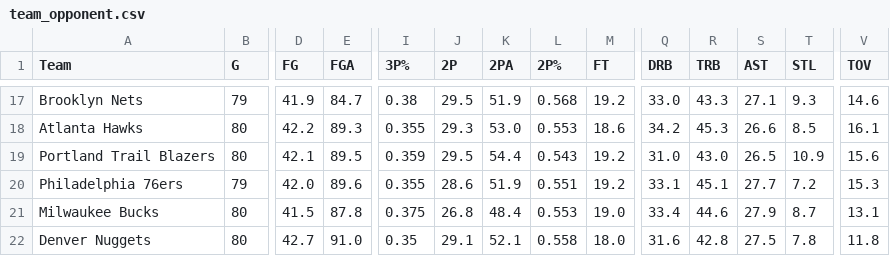
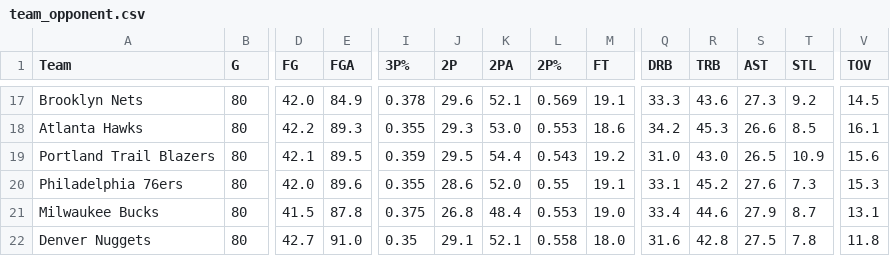
Before and after one commit to fuku8/nba-data, a CSV file: data/team_opponent.csv, drawn as a sheet; only a part is shown, gaps mark what is left out; the diff covers the shown part only; the diff names each change by its address in the sheet, - before the commit and + after, or states it on an @@ line.

```diff
--- a/data/team_opponent.csv
+++ b/data/team_opponent.csv
-B17 (G): 79
+B17 (G): 80
-D17 (FG): 41.9
+D17 (FG): 42.0
-E17 (FGA): 84.7
+E17 (FGA): 84.9
-I17 (3P%): 0.38
+I17 (3P%): 0.378
-J17 (2P): 29.5
+J17 (2P): 29.6
-K17 (2PA): 51.9
+K17 (2PA): 52.1
-L17 (2P%): 0.568
+L17 (2P%): 0.569
-M17 (FT): 19.2
+M17 (FT): 19.1
-Q17 (DRB): 33.0
+Q17 (DRB): 33.3
-R17 (TRB): 43.3
+R17 (TRB): 43.6
-S17 (AST): 27.1
+S17 (AST): 27.3
-T17 (STL): 9.3
+T17 (STL): 9.2
-V17 (TOV): 14.6
+V17 (TOV): 14.5
-B20 (G): 79
+B20 (G): 80
-K20 (2PA): 51.9
+K20 (2PA): 52.0
-L20 (2P%): 0.551
+L20 (2P%): 0.55
-M20 (FT): 19.2
+M20 (FT): 19.1
-R20 (TRB): 45.1
+R20 (TRB): 45.2
-S20 (AST): 27.7
+S20 (AST): 27.6
-T20 (STL): 7.2
+T20 (STL): 7.3
```
Also changed, not shown: 1 added row, 1 removed row and 116 edited cells elsewhere in this file, data/games.csv, data/player_per_game.csv, 6 other files.
